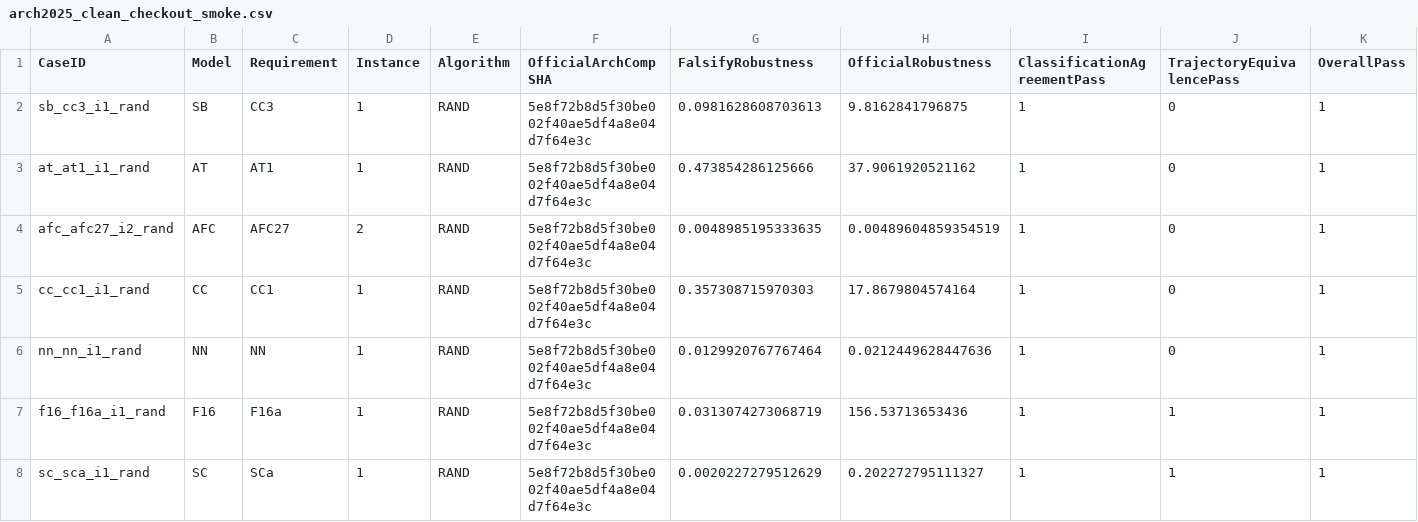
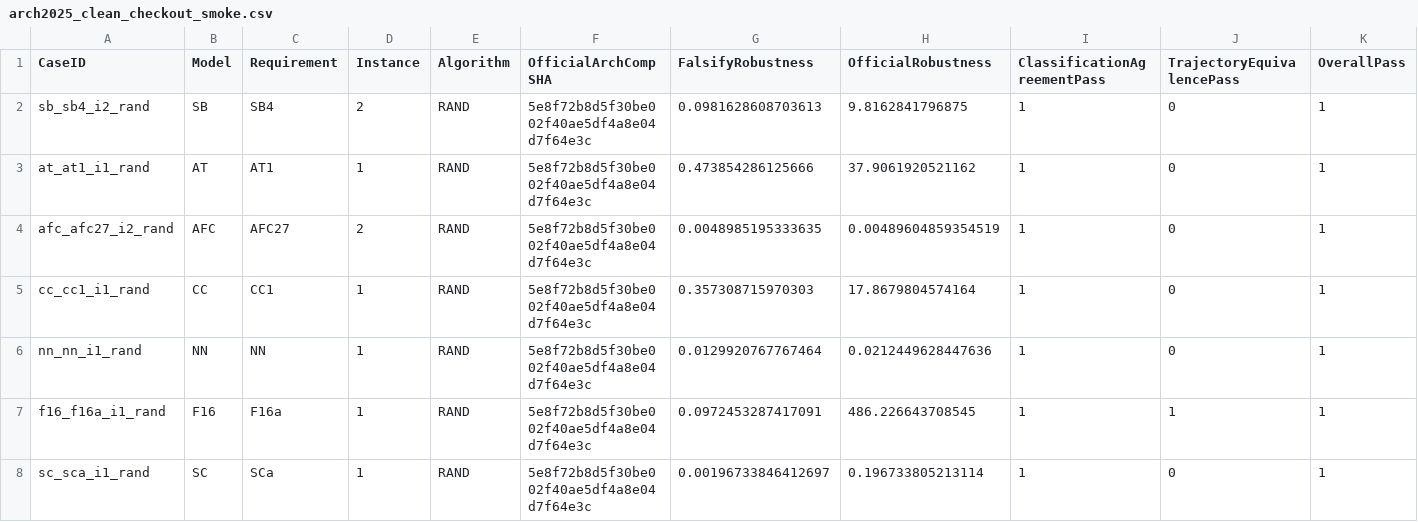
Before and after one commit to 31916/Falsify, a CSV file: results/arch2025/compatibility/arch2025_clean_checkout_smoke.csv, drawn as a sheet.

```diff
--- a/results/arch2025/compatibility/arch2025_clean_checkout_smoke.csv
+++ b/results/arch2025/compatibility/arch2025_clean_checkout_smoke.csv
@@ -1,3 +1,3 @@
 CaseID,Model,Requirement,Instance,Algorithm,OfficialArchCompSHA,FalsifyRobustness,OfficialRobustness,ClassificationAgreementPass,TrajectoryEquivalencePass,OverallPass
-sb_cc3_i1_rand,SB,CC3,1,RAND,5e8f72b8d5f30be002f40ae5df4a8e04d7f64e3c,0.0981628608703613,9.8162841796875,1,0,1
+sb_sb4_i2_rand,SB,SB4,2,RAND,5e8f72b8d5f30be002f40ae5df4a8e04d7f64e3c,0.0981628608703613,9.8162841796875,1,0,1
 at_at1_i1_rand,AT,AT1,1,RAND,5e8f72b8d5f30be002f40ae5df4a8e04d7f64e3c,0.473854286125666,37.9061920521162,1,0,1
@@ -6,3 +6,3 @@ cc_cc1_i1_rand,CC,CC1,1,RAND,5e8f72b8d5f30be002f40ae5df4a8e04d7f64e3c,0.35730871
 nn_nn_i1_rand,NN,NN,1,RAND,5e8f72b8d5f30be002f40ae5df4a8e04d7f64e3c,0.0129920767767464,0.0212449628447636,1,0,1
-f16_f16a_i1_rand,F16,F16a,1,RAND,5e8f72b8d5f30be002f40ae5df4a8e04d7f64e3c,0.0313074273068719,156.53713653436,1,1,1
-sc_sca_i1_rand,SC,SCa,1,RAND,5e8f72b8d5f30be002f40ae5df4a8e04d7f64e3c,0.0020227279512629,0.202272795111327,1,1,1
+f16_f16a_i1_rand,F16,F16a,1,RAND,5e8f72b8d5f30be002f40ae5df4a8e04d7f64e3c,0.0972453287417091,486.226643708545,1,1,1
+sc_sca_i1_rand,SC,SCa,1,RAND,5e8f72b8d5f30be002f40ae5df4a8e04d7f64e3c,0.00196733846412697,0.196733805213114,1,0,1
```
Also changed, not shown: results/arch2025/final/arch2025_all_summary.csv, results/arch2025/final/arch2025_official_violations.csv, 8 other files.
